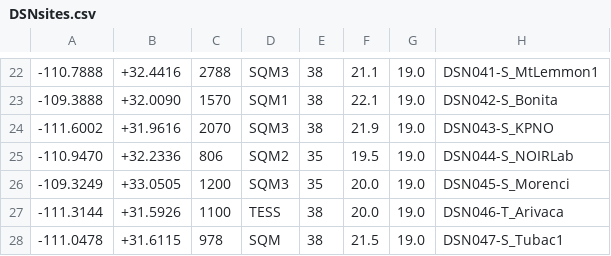
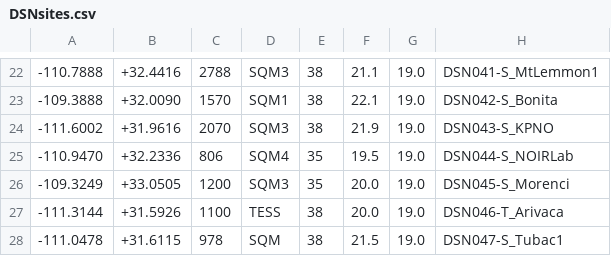
Before and after one commit to soazcomms/soazcomms.github.io, a CSV file: DSNdata/DSNsites.csv, drawn as a sheet; only a part is shown, gaps mark what is left out.

```diff
--- a/DSNdata/DSNsites.csv
+++ b/DSNdata/DSNsites.csv
@@ -24,3 +24,3 @@
 -111.6002, +31.9616, 2070, SQM3, 38, 21.9, 19.0, DSN043-S_KPNO
--110.9470, +32.2336,  806, SQM2, 35, 19.5, 19.0, DSN044-S_NOIRLab
+-110.9470, +32.2336,  806, SQM4, 35, 19.5, 19.0, DSN044-S_NOIRLab
 -109.3249, +33.0505, 1200, SQM3, 35, 20.0, 19.0, DSN045-S_Morenci
```
